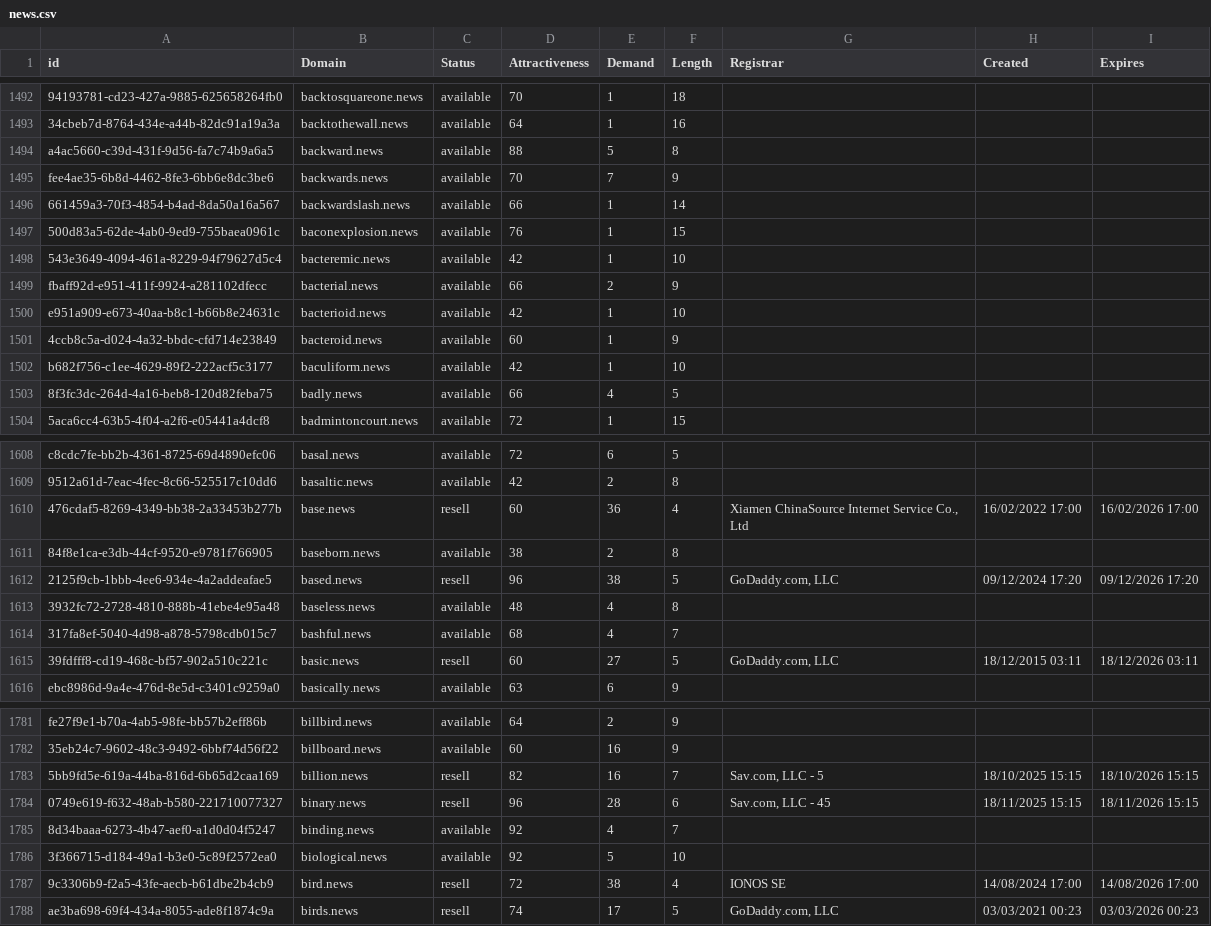
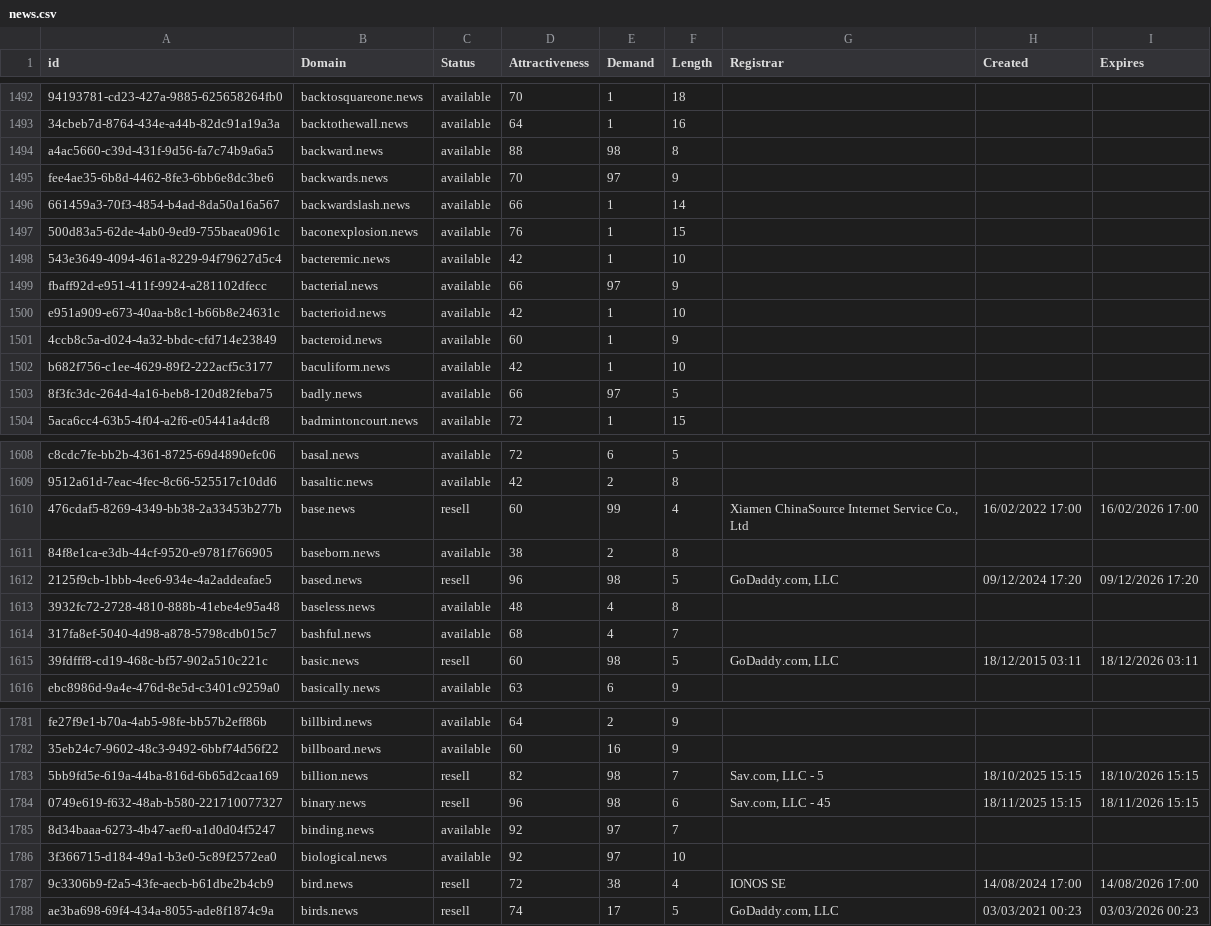
Before and after one commit to UniqueDomains/news-oneword-domains, a CSV file: news.csv, drawn as a sheet; only a part is shown, gaps mark what is left out; the diff covers the shown part only; the diff names each change by its address in the sheet, - before the commit and + after, or states it on an @@ line.

Commit message:
Domains update

```diff
--- a/news.csv
+++ b/news.csv
-E1494 (Demand): 5
+E1494 (Demand): 98
-E1495 (Demand): 7
+E1495 (Demand): 97
-E1499 (Demand): 2
+E1499 (Demand): 97
-E1503 (Demand): 4
+E1503 (Demand): 97
-E1610 (Demand): 36
+E1610 (Demand): 99
-E1612 (Demand): 38
+E1612 (Demand): 98
-E1615 (Demand): 27
+E1615 (Demand): 98
-E1783 (Demand): 16
+E1783 (Demand): 98
-E1784 (Demand): 28
+E1784 (Demand): 98
-E1785 (Demand): 4
+E1785 (Demand): 97
-E1786 (Demand): 5
+E1786 (Demand): 97
```
Also changed, not shown: 48 edited cells elsewhere in this file, 2 other files.
